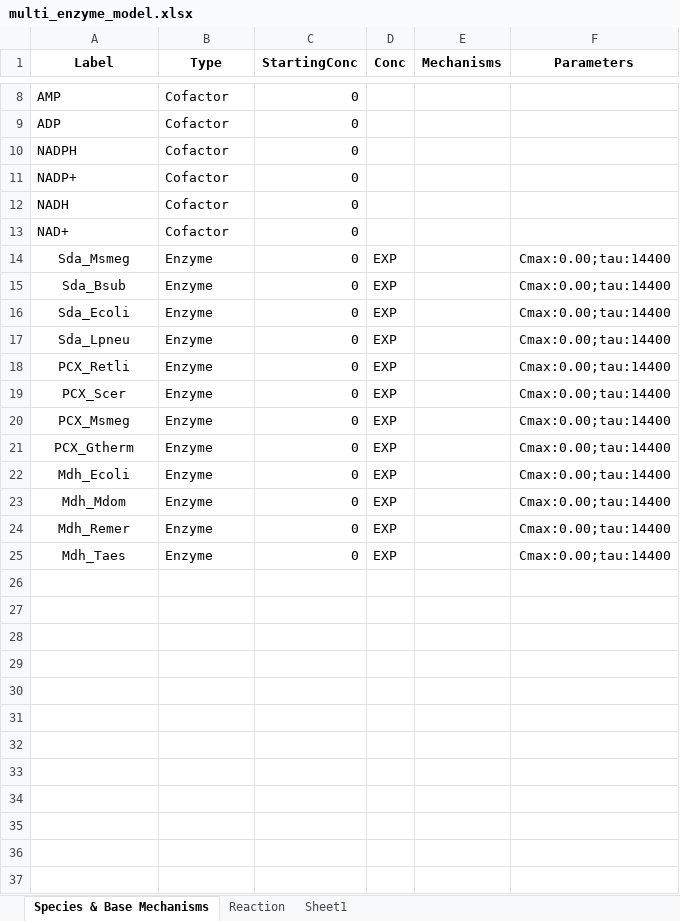
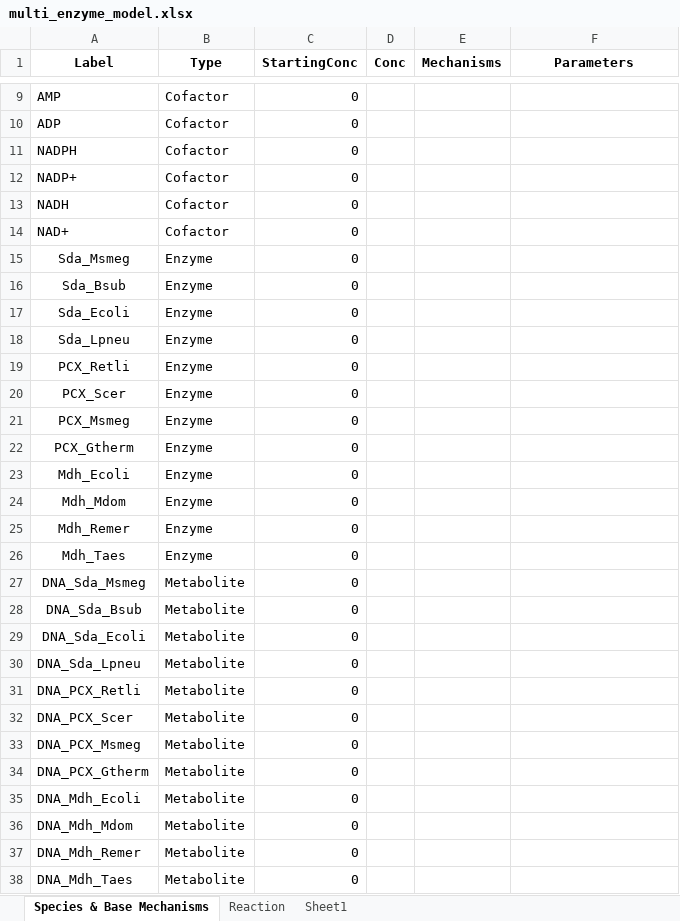
Before and after one commit to carothersresearch/ODBM, an Excel workbook: Examples/multi_enzyme_model.xlsx, sheet Species & Base Mechanisms, drawn as a sheet; only a part is shown, gaps mark what is left out; values as stored, in another font and other column widths than the file's, no borders; addresses are those after the commit; the diff covers the shown part only; the diff names each change by its address in the sheet, - before the commit and + after, or states it on an @@ line.

```diff
--- a/Examples/multi_enzyme_model.xlsx (sheet Species & Base Mechanisms)
+++ b/Examples/multi_enzyme_model.xlsx (sheet Species & Base Mechanisms)
-D15:D26 (Conc): EXP
+D15:D26 (Conc): (empty)
-F15:F26 (Parameters): Cmax:0.00;tau:14400
+F15:F26 (Parameters): (empty)
+row 27: DNA_Sda_Msmeg | Metabolite | 0
+row 28: DNA_Sda_Bsub | Metabolite | 0
+row 29: DNA_Sda_Ecoli | Metabolite | 0
+row 30: DNA_Sda_Lpneu | Metabolite | 0
+row 31: DNA_PCX_Retli | Metabolite | 0
+row 32: DNA_PCX_Scer | Metabolite | 0
+row 33: DNA_PCX_Msmeg | Metabolite | 0
+row 34: DNA_PCX_Gtherm | Metabolite | 0
+row 35: DNA_Mdh_Ecoli | Metabolite | 0
+row 36: DNA_Mdh_Mdom | Metabolite | 0
+row 37: DNA_Mdh_Remer | Metabolite | 0
+row 38: DNA_Mdh_Taes | Metabolite | 0
```
Also changed, not shown: 1 added row elsewhere in this sheet, sheet Reaction, sheet Sheet1, 5 other files.
